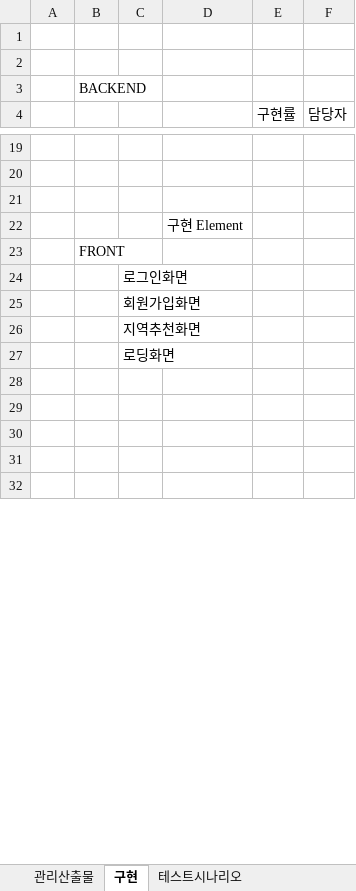
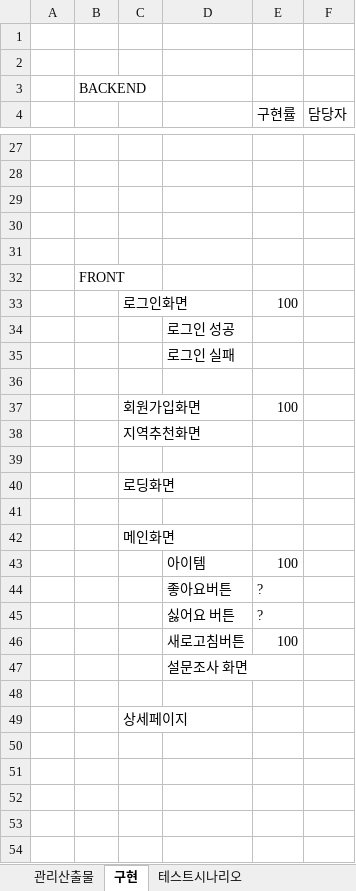
Before and after one commit to roeniss/TripPicker, an Excel workbook: 관리산출물/관리산출물PMP PSP/PMP_개발진척관리.xlsx, sheet 구현, drawn as a sheet; only a part is shown, gaps mark what is left out; values as stored, in another font and other column widths than the file's, no borders; addresses are those after the commit; the diff covers the shown part only; the diff names each change by its address in the sheet, - before the commit and + after, or states it on an @@ line.

```diff
--- a/관리산출물/관리산출물PMP PSP/PMP_개발진척관리.xlsx (sheet 구현)
+++ b/관리산출물/관리산출물PMP PSP/PMP_개발진척관리.xlsx (sheet 구현)
-D30: 구현 Element
+D30: (empty)
+row 31: (empty)
-E33 (구현률): (empty)
+E33 (구현률): 100
+row 34:  |  |  | 로그인 성공
+row 35:  |  |  | 로그인 실패
-C36: 회원가입화면
+C36: (empty)
+row 37:  |  | 회원가입화면 |  | 100
+row 39: (empty)
+row 41: (empty)
@@ row 33 moved to row 42: 메인화면 @@
+row 43:  |  |  | 아이템 | 100
+row 44:  |  |  | 좋아요버튼 | ?
+row 45:  |  |  | 싫어요 버튼 | ?
+row 46:  |  |  | 새로고침버튼 | 100
+row 47:  |  |  | 설문조사 화면
+row 48: (empty)
@@ row 37 moved to row 49: 상세페이지 @@
```
Also changed, not shown: 9 added rows, 8 removed rows, 1 moved row and 11 edited cells elsewhere in this sheet, 2 other files.
